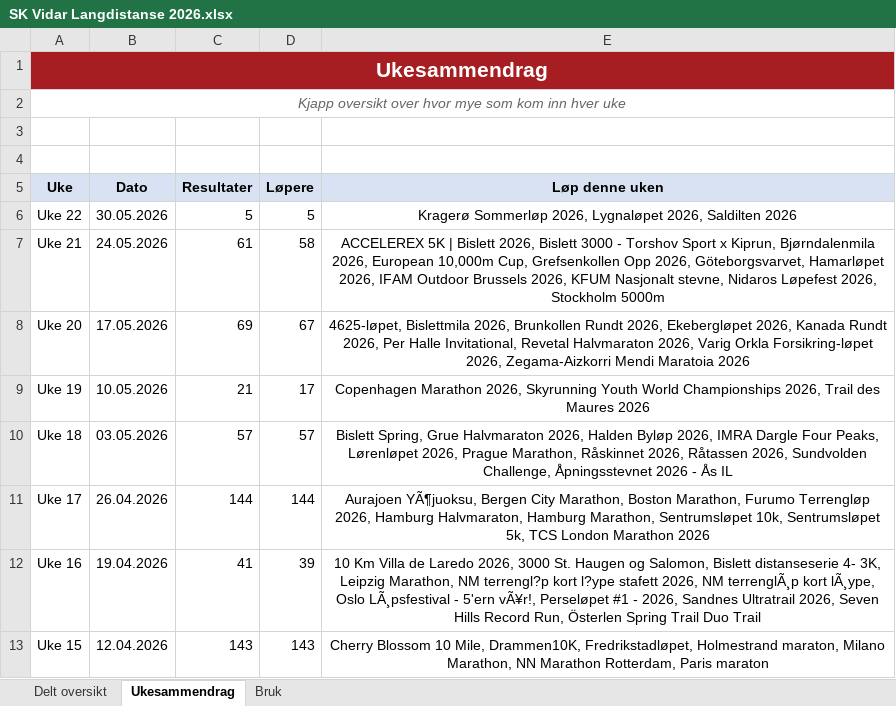
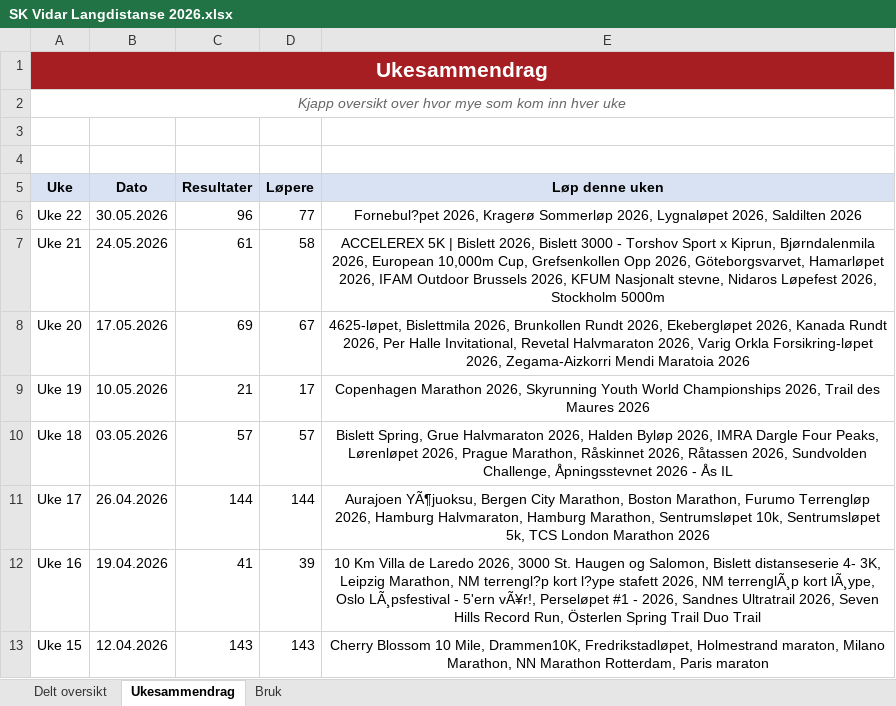
Before and after one commit to gustavByte/sk-vidar-2026-resultater, an Excel workbook: data/delt_oversikt/SK Vidar Langdistanse 2026.xlsx, sheet Ukesammendrag, drawn as a sheet; only a part is shown; values as stored, in another font and other column widths than the file's, no borders; table styles not drawn; the diff names each change by its address in the sheet, - before the commit and + after, or states it on an @@ line.

Commit message:
Add Fornebulopet Vidar results

```diff
--- a/data/delt_oversikt/SK Vidar Langdistanse 2026.xlsx (sheet Ukesammendrag)
+++ b/data/delt_oversikt/SK Vidar Langdistanse 2026.xlsx (sheet Ukesammendrag)
-C6 (Resultater): 5
+C6 (Resultater): 96
-D6 (Løpere): 5
+D6 (Løpere): 77
-E6 (Løp denne uken): Kragerø Sommerløp…
+E6 (Løp denne uken): Fornebul?pet 2026, Kragerø Sommerløp…
```
Also changed, not shown: sheet Delt oversikt, 2 other files.
